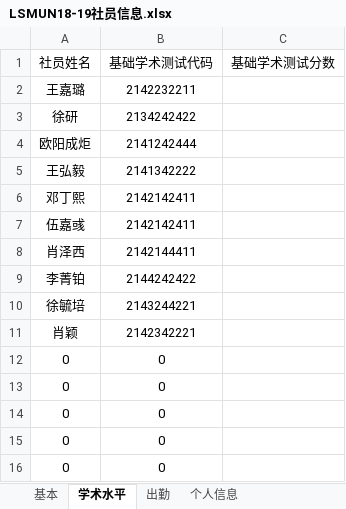
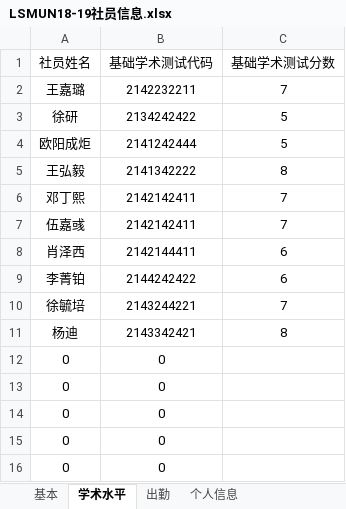
Before and after one commit to LSMUNofficial/lsmunofficial.github.io, an Excel workbook: files/LSMUN18-19社员信息.xlsx, sheet 学术水平, drawn as a sheet; only a part is shown; the shorter side is filled out with more unchanged rows; values as stored, in another font and other column widths than the file's, no borders; removed rows and columns are numbered as before the commit, all else as after; the diff names each change by its address in the sheet, - before the commit and + after, or states it on an @@ line.

```diff
--- a/files/LSMUN18-19社员信息.xlsx (sheet 学术水平)
+++ b/files/LSMUN18-19社员信息.xlsx (sheet 学术水平)
-C2 (基础学术测试分数): (empty)
+C2 (基础学术测试分数): 7
-C3:C4 (基础学术测试分数): (empty)
+C3:C4 (基础学术测试分数): 5
-C5 (基础学术测试分数): (empty)
+C5 (基础学术测试分数): 8
-C6:C7 (基础学术测试分数): (empty)
+C6:C7 (基础学术测试分数): 7
-C8:C9 (基础学术测试分数): (empty)
+C8:C9 (基础学术测试分数): 6
-C10 (基础学术测试分数): (empty)
+C10 (基础学术测试分数): 7
-row 11: 肖颖 | 2142342221
-row 12: 0 | 0
+row 11: 杨迪 | 2143342421 | 8
```
Also changed, not shown: sheet 基本, sheet 出勤, sheet 个人信息, 2 other files.
